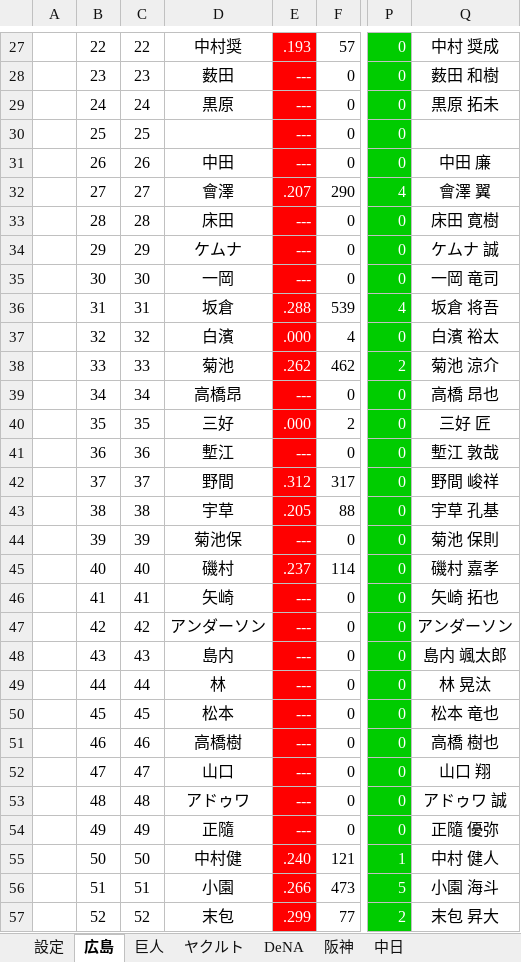
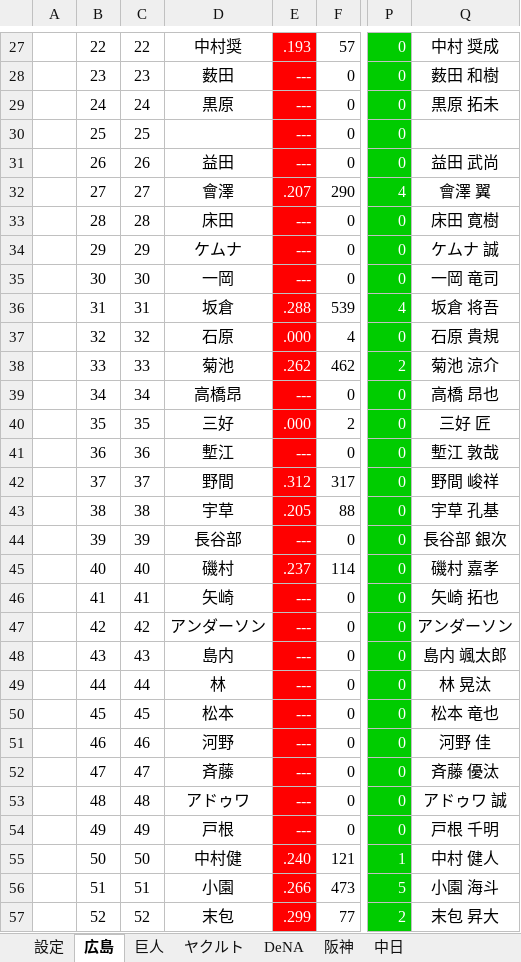
Before and after one commit to Rosariofan69/scoreboard_vue_, an Excel workbook: Scoreboard.xlsm, sheet 広島, drawn as a sheet; only a part is shown, gaps mark what is left out; values as stored, in another font and other column widths than the file's, no borders; the diff covers the shown part only; the diff names each change by its address in the sheet, - before the commit and + after, or states it on an @@ line.

```diff
--- a/Scoreboard.xlsm (sheet 広島)
+++ b/Scoreboard.xlsm (sheet 広島)
-D31: 中田
+D31: 益田
-Q31: 中田 廉
+Q31: 益田 武尚
-D37: 白濱
+D37: 石原
-Q37: 白濱 裕太
+Q37: 石原 貴規
-D44: 菊池保
+D44: 長谷部
-Q44: 菊池 保則
+Q44: 長谷部 銀次
-D51: 高橋樹
+D51: 河野
-Q51: 高橋 樹也
+Q51: 河野 佳
-D52: 山口
+D52: 斉藤
-Q52: 山口 翔
+Q52: 斉藤 優汰
-D54: 正隨
+D54: 戸根
-Q54: 正隨 優弥
+Q54: 戸根 千明
```
Also changed, not shown: 26 edited cells elsewhere in this sheet, sheet 設定, sheet 日本ハム, formulas that keep their value, 39 other files.
